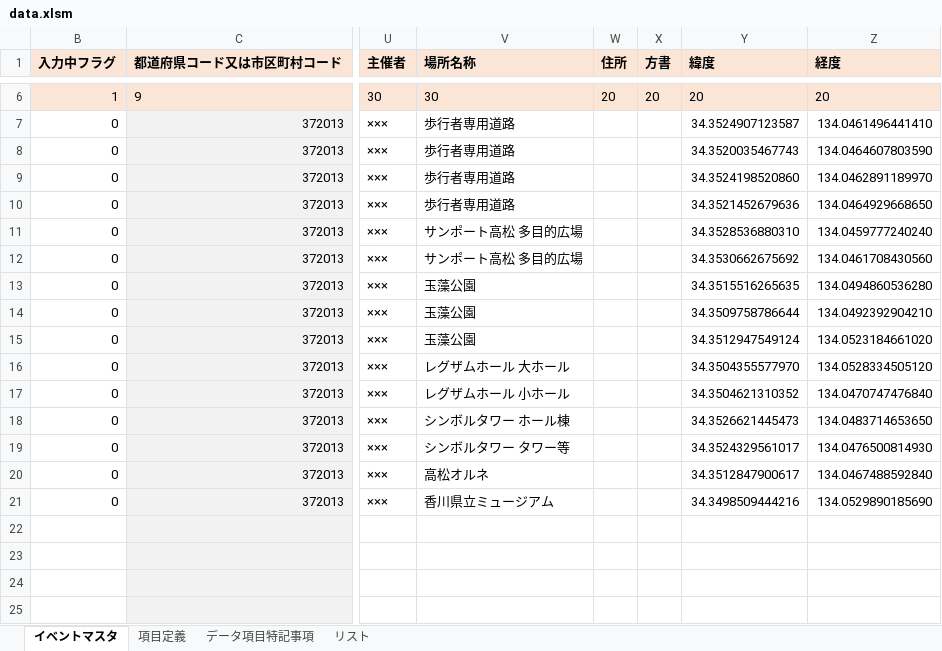
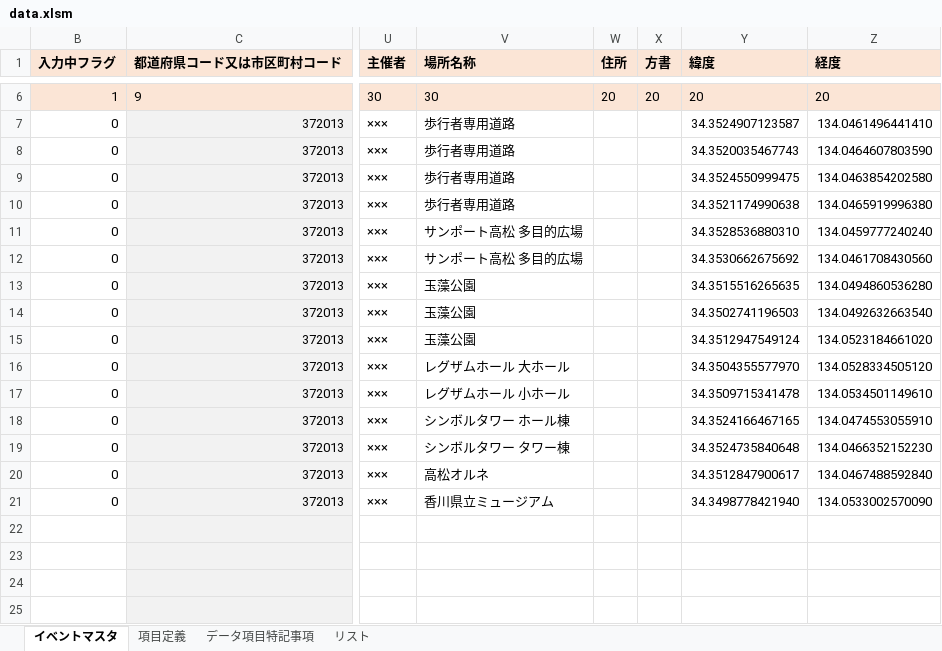
Before and after one commit to takamatsu-city/takamatsu-event-map, an Excel workbook: data.xlsm, sheet イベントマスタ, drawn as a sheet; only a part is shown, gaps mark what is left out; values as stored, in another font and other column widths than the file's, no borders; conditional formats not drawn; the diff names each change by its address in the sheet, - before the commit and + after, or states it on an @@ line.

Commit message:
イベントマスタデータを更新

```diff
--- a/data.xlsm (sheet イベントマスタ)
+++ b/data.xlsm (sheet イベントマスタ)
-Y9 (緯度): 34.3524198520860
+Y9 (緯度): 34.3524550999475
-Z9 (経度): 134.0462891189970
+Z9 (経度): 134.0463854202580
-Y10 (緯度): 34.3521452679636
+Y10 (緯度): 34.3521174990638
-Z10 (経度): 134.0464929668650
+Z10 (経度): 134.0465919996380
-Y14 (緯度): 34.3509758786644
+Y14 (緯度): 34.3502741196503
-Z14 (経度): 134.0492392904210
+Z14 (経度): 134.0492632663540
-Y17 (緯度): 34.3504621310352
+Y17 (緯度): 34.3509715341478
-Z17 (経度): 134.0470747476840
+Z17 (経度): 134.0534501149610
-Y18 (緯度): 34.3526621445473
+Y18 (緯度): 34.3524166467165
-Z18 (経度): 134.0483714653650
+Z18 (経度): 134.0474553055910
-V19 (場所名称): シンボルタワー タワー等
+V19 (場所名称): シンボルタワー タワー棟
-Y19 (緯度): 34.3524329561017
+Y19 (緯度): 34.3524735840648
-Z19 (経度): 134.0476500814930
+Z19 (経度): 134.0466352152230
-Y21 (緯度): 34.3498509444216
+Y21 (緯度): 34.3498778421940
-Z21 (経度): 134.0529890185690
+Z21 (経度): 134.0533002570090
```
